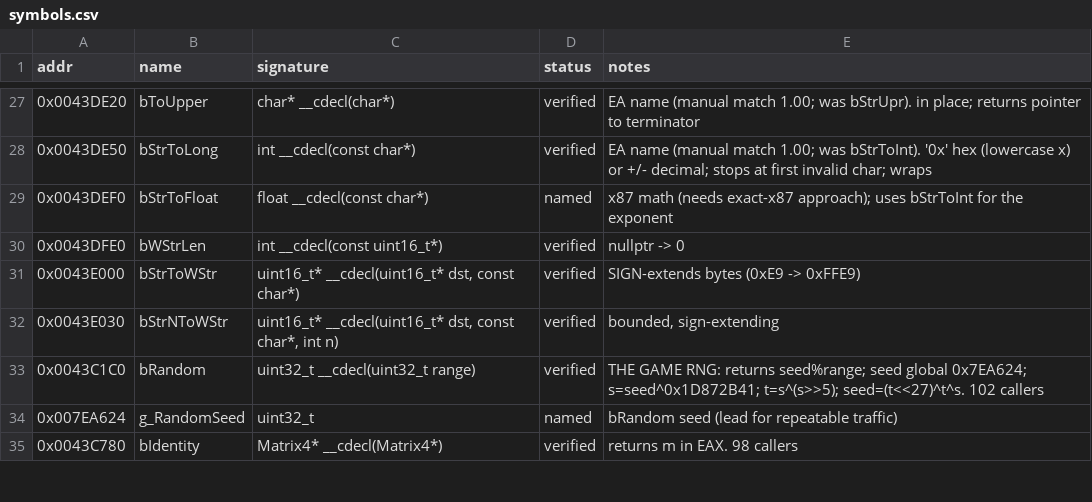
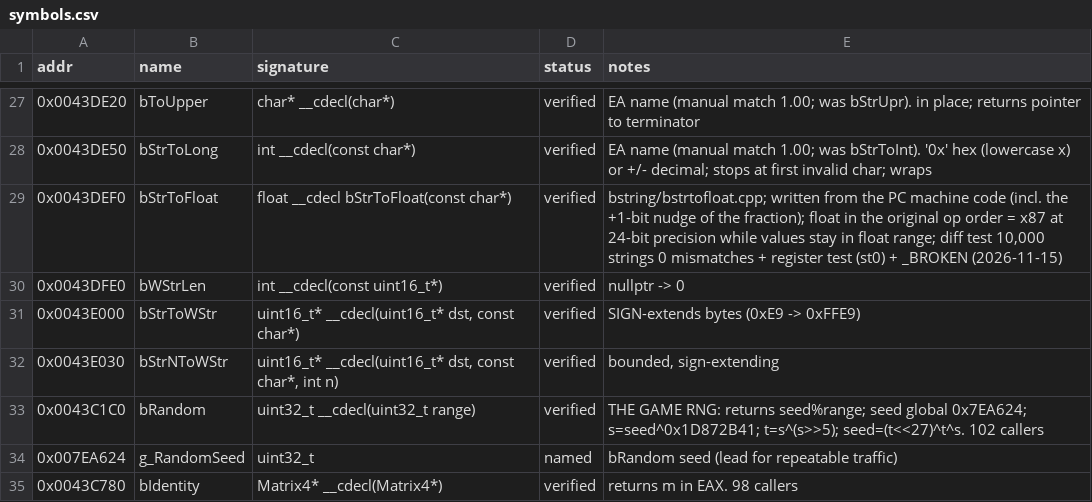
Before and after one commit to IamN4m3l3ss/nfsu2-rewrite, a CSV file: docs/symbols.csv, drawn as a sheet; only a part is shown, gaps mark what is left out.

```diff
--- a/docs/symbols.csv
+++ b/docs/symbols.csv
@@ -28,3 +28,3 @@ addr,name,signature,status,notes
 0x0043DE50,bStrToLong,int __cdecl(const char*),verified,EA name (manual match 1.00; was bStrToInt). '0x' hex (lowercase x) or +/- decimal; stops at first invalid char; wraps
-0x0043DEF0,bStrToFloat,float __cdecl(const char*),named,x87 math (needs exact-x87 approach); uses bStrToInt for the exponent
+0x0043DEF0,bStrToFloat,float __cdecl bStrToFloat(const char*),verified,"bstring/bstrtofloat.cpp; written from the PC machine code (incl. the +1-bit nudge of the fraction); float in the original op order = x87 at 24-bit precision while values stay in float range; diff test 10,000 strings 0 mismatches + register test (st0) + _BROKEN (2026-11-15)"
 0x0043DFE0,bWStrLen,int __cdecl(const uint16_t*),verified,nullptr -> 0
```
Also changed, not shown: 2 other files.
